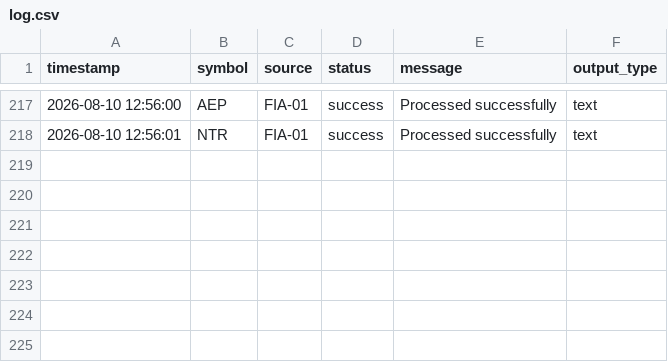
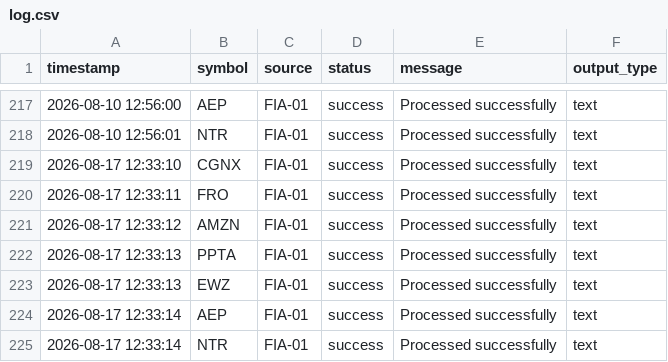
Before and after one commit to muryur-blip/fia01, a CSV file: log.csv, drawn as a sheet; only a part is shown, gaps mark what is left out.

```diff
--- a/log.csv
+++ b/log.csv
@@ -218 +218,8 @@ timestamp,symbol,source,status,message,output_type
 2026-08-10 12:56:01,NTR,FIA-01,success,Processed successfully,text
+2026-08-17 12:33:10,CGNX,FIA-01,success,Processed successfully,text
+2026-08-17 12:33:11,FRO,FIA-01,success,Processed successfully,text
+2026-08-17 12:33:12,AMZN,FIA-01,success,Processed successfully,text
+2026-08-17 12:33:13,PPTA,FIA-01,success,Processed successfully,text
+2026-08-17 12:33:13,EWZ,FIA-01,success,Processed successfully,text
+2026-08-17 12:33:14,AEP,FIA-01,success,Processed successfully,text
+2026-08-17 12:33:14,NTR,FIA-01,success,Processed successfully,text
```
